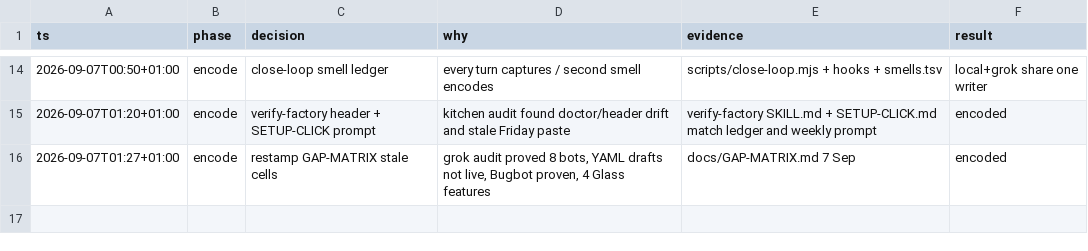
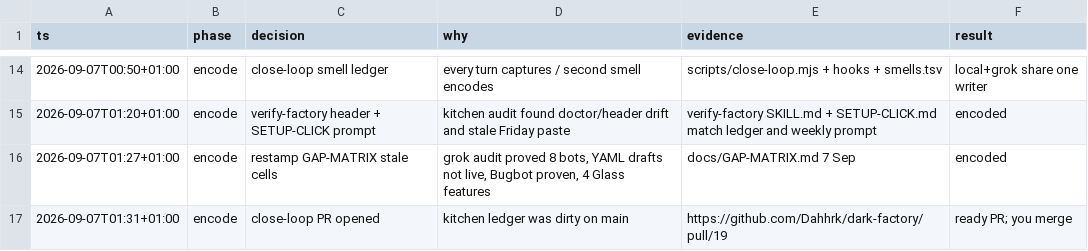
Before and after one commit to Dahhrk/dark-factory, a TSV file: audit/decisions.tsv, drawn as a sheet; only a part is shown, gaps mark what is left out; the diff names each change by its address in the sheet, - before the commit and + after, or states it on an @@ line.

Commit message:
chore(kitchen): encode close-loop-uncommitted after PR 19
The ledger is on a branch, not sitting dirty on main.

```diff
--- a/audit/decisions.tsv
+++ b/audit/decisions.tsv
+row 17: 2026-09-07T01:31+01:00 | encode | close-loop PR opened | kitchen ledger was dirty on main | https://github.com/Dahhrk/dark-factory/pull/19 | ready PR; you merge
```
Also changed, not shown: audit/smells.tsv.
